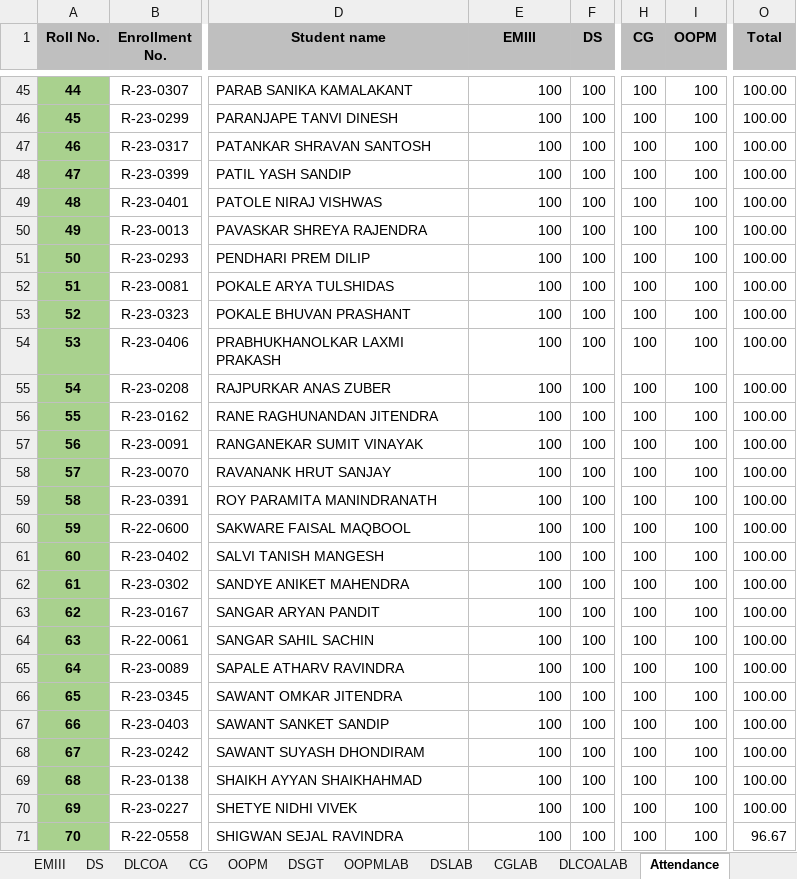
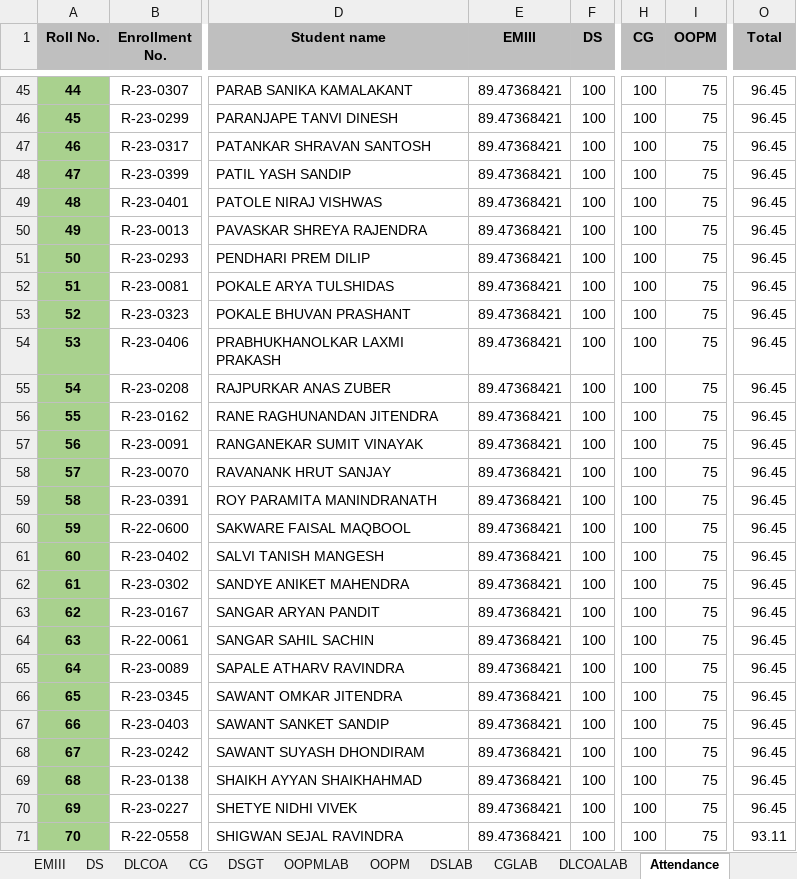
Before and after one commit to samiyak14/flask_study, an Excel workbook: workbooks/SE.xlsx, sheet Attendance, drawn as a sheet; only a part is shown, gaps mark what is left out; values as stored, in another font and other column widths than the file's, no borders; conditional formats not drawn; the diff covers the shown part only; the diff names each change by its address in the sheet, - before the commit and + after, or states it on an @@ line.

```diff
--- a/workbooks/SE.xlsx (sheet Attendance)
+++ b/workbooks/SE.xlsx (sheet Attendance)
@@ sheet tab order changed: EMIII | DS | DLCOA | CG | DSGT | OOPMLAB | OOPM | DSLAB | CGLAB | DLCOALAB | Attendance @@
-E45:E71 (EMIII): 100
+E45:E71 (EMIII): 89.47368421
-I45:I71 (OOPM): 100
+I45:I71 (OOPM): 75
-O45:O70 (Total): 100.00
+O45:O70 (Total): 96.45
-O71 (Total): 96.67
+O71 (Total): 93.11
```
Also changed, not shown: 165 edited cells elsewhere in this sheet, sheet OOPM, sheet EMIII, 6 other files.
